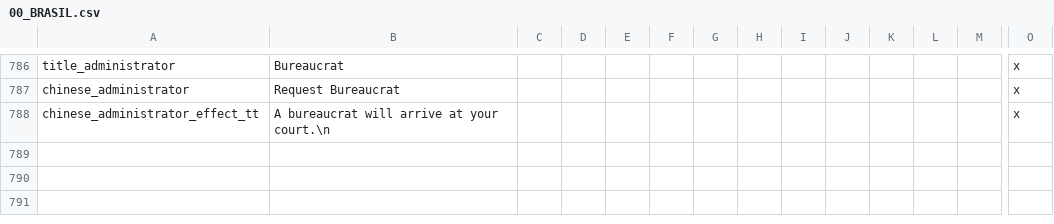
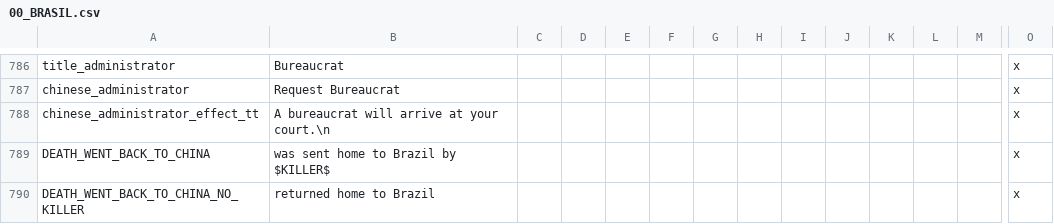
Before and after one commit to uncountablyInfinite/postapoc-9Kbits, a CSV file: After the End Fan Fork/localisation/00_BRASIL.csv, drawn as a sheet; only a part is shown, gaps mark what is left out; rows hold the shown columns only; the diff names each change by its address in the sheet, - before the commit and + after, or states it on an @@ line.

Commit message:
Update 00_BRASIL.csv

```diff
--- a/After the End Fan Fork/localisation/00_BRASIL.csv
+++ b/After the End Fan Fork/localisation/00_BRASIL.csv
+row 789: DEATH_WENT_BACK_TO_CHINA | was sent home to Brazil by $KILLER$ |  |  |  |  |  |  |  |  |  |  |  | x
+row 790: DEATH_WENT_BACK_TO_CHINA_NO_KILLER | returned home to Brazil |  |  |  |  |  |  |  |  |  |  |  | x
```
